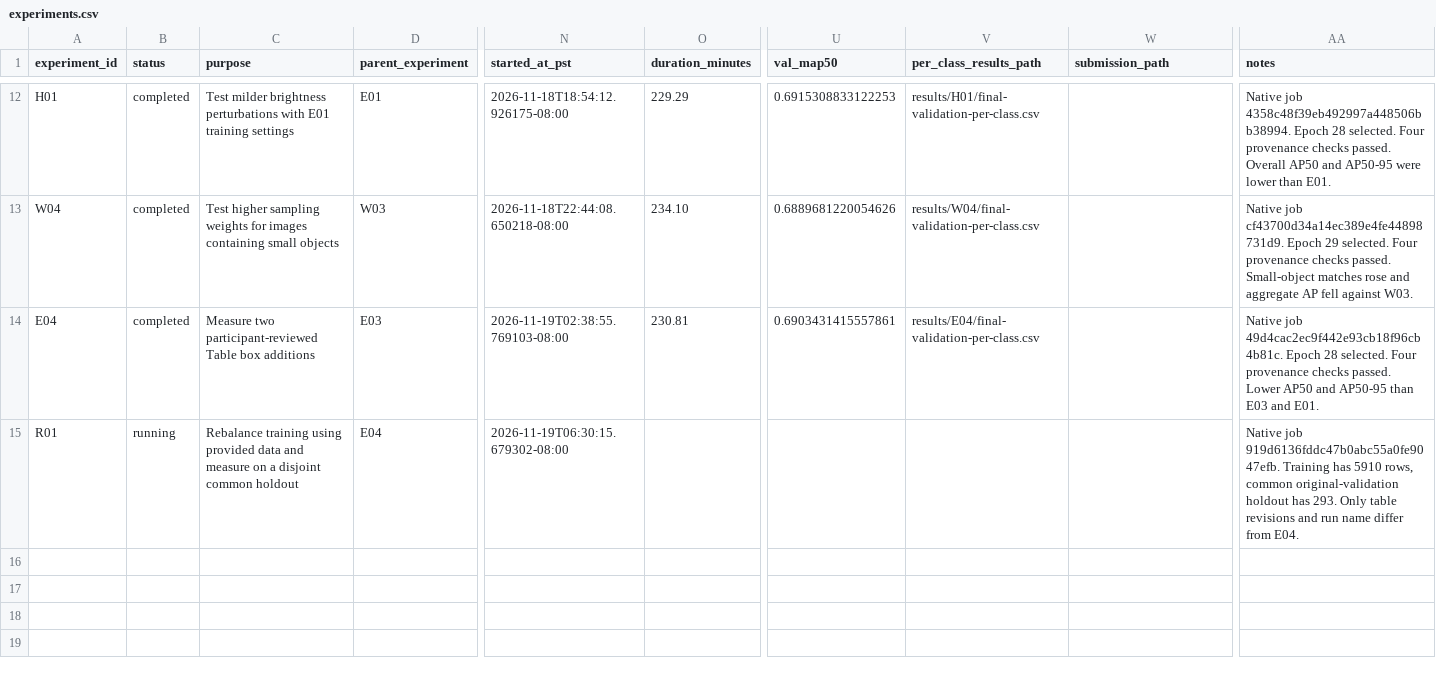
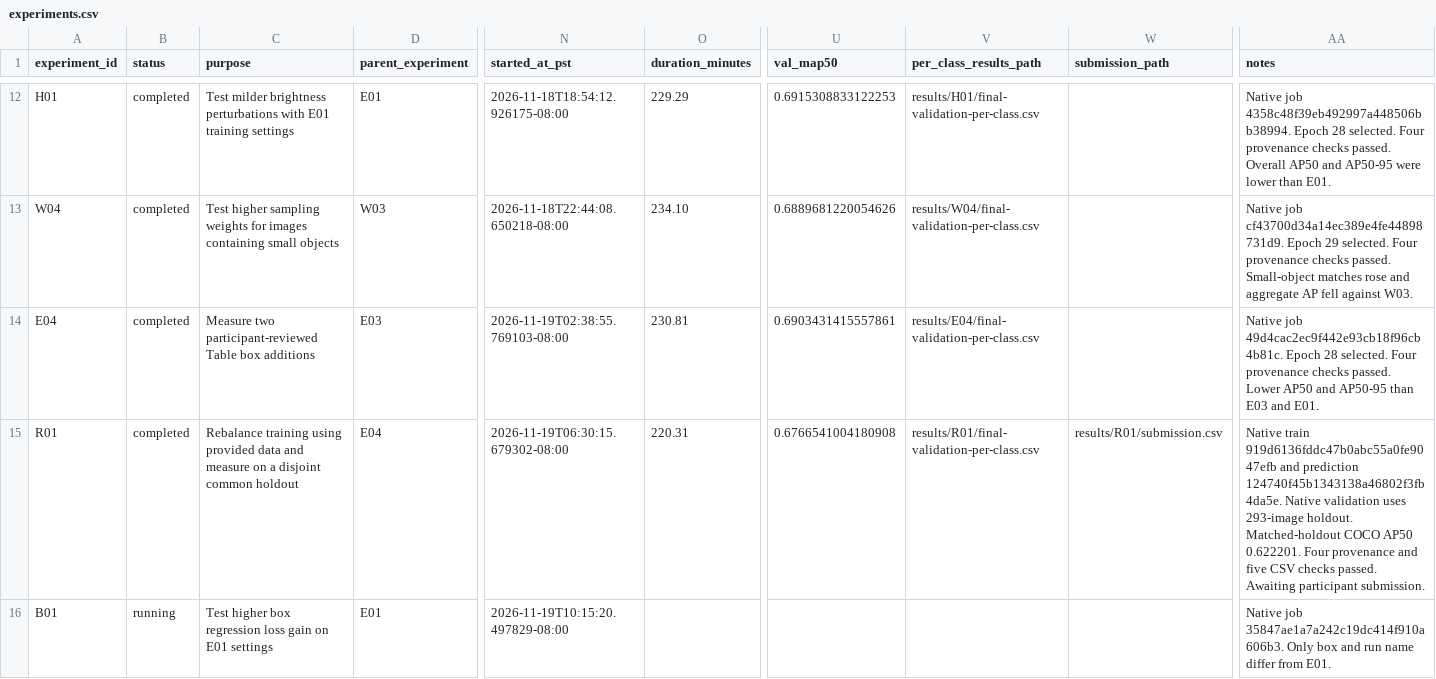
Before and after one commit to Xuefeng-Zhu/3lc-low-light-detection, a CSV file: experiments.csv, drawn as a sheet; only a part is shown, gaps mark what is left out; rows hold the shown columns only; the diff names each change by its address in the sheet, - before the commit and + after, or states it on an @@ line.

Commit message:
Record rebalanced split results and start box regression trial

```diff
--- a/experiments.csv
+++ b/experiments.csv
-B15 (status): running
+B15 (status): completed
-O15 (duration_minutes): (empty)
+O15 (duration_minutes): 220.31
-U15 (val_map50): (empty)
+U15 (val_map50): 0.6766541004180908
-V15 (per_class_results_path): (empty)
+V15 (per_class_results_path): results/R01/final-validation-per-class.csv
-W15 (submission_path): (empty)
+W15 (submission_path): results/R01/submission.csv
-AA15 (notes): Native job 919d6136fddc47b0abc55a0fe9047efb. Training has 5910 rows, common original-validation holdout has 293. Only table revisions and run name differ from E04.
+AA15 (notes): Native train 919d6136fddc47b0abc55a0fe9047efb and prediction 124740f45b1343138a46802f3fb4da5e. Native validation uses 293-image holdout. Matched-holdout COCO AP50 0.622201. Four provenance and five CSV checks passed. Awaiting participant submission.
+row 16: B01 | running | Test higher box regression loss gain on E01 settings | E01 | 2026-11-19T10:15:20.497829-08:00 |  |  |  |  | Native job 35847ae1a7a242c19dc414f910a606b3. Only box and run name differ from E01.
```
Also changed, not shown: 12 other files.
